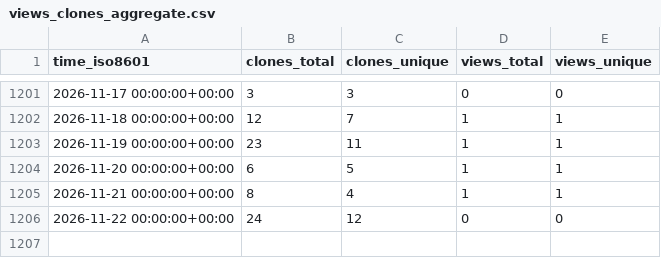
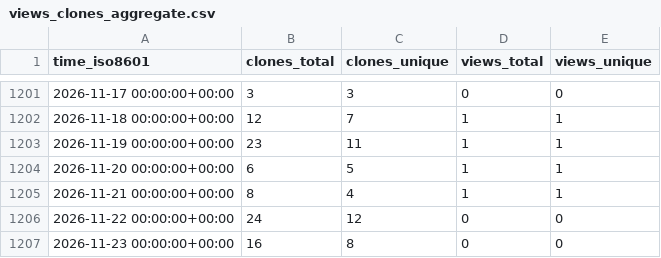
Before and after one commit to KajaBraz/ChatBox, a CSV file: KajaBraz/ChatBox/ghrs-data/views_clones_aggregate.csv, drawn as a sheet; only a part is shown, gaps mark what is left out.

```diff
--- a/KajaBraz/ChatBox/ghrs-data/views_clones_aggregate.csv
+++ b/KajaBraz/ChatBox/ghrs-data/views_clones_aggregate.csv
@@ -1206 +1206,2 @@ time_iso8601,clones_total,clones_unique,views_total,views_unique
 2026-11-22 00:00:00+00:00,24,12,0,0
+2026-11-23 00:00:00+00:00,16,8,0,0
```
Also changed, not shown: 1 other file.
